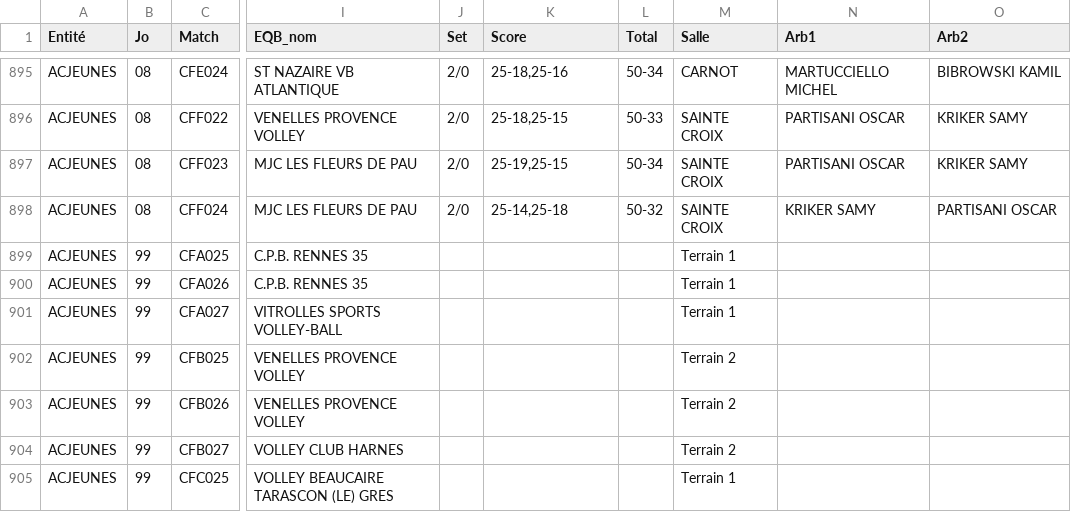
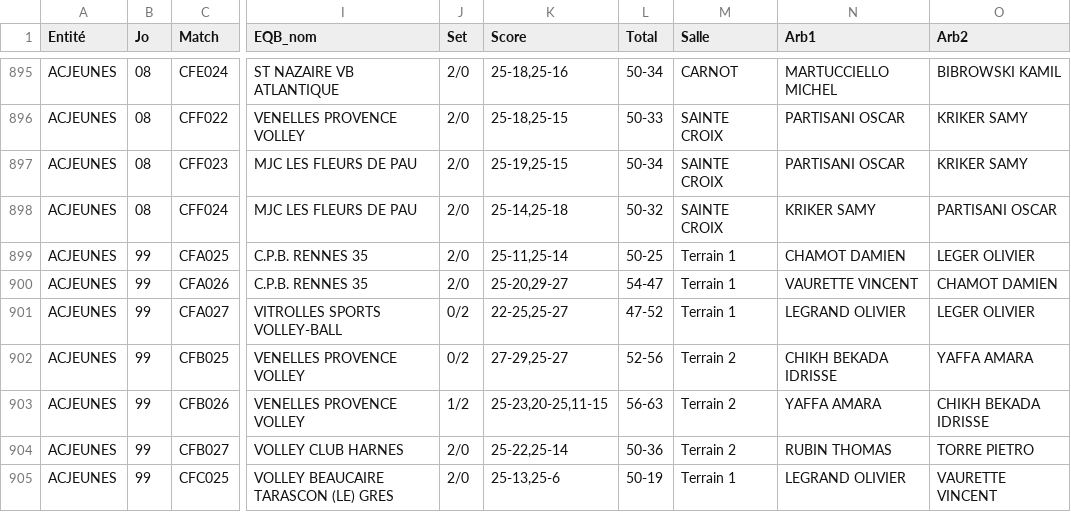
Before and after one commit to gillesdandrea/vb-stats, a CSV file: data/FFVB-2026-CDF-M18F.CSV, drawn as a sheet; only a part is shown, gaps mark what is left out; the diff covers the shown part only; the diff names each change by its address in the sheet, - before the commit and + after, or states it on an @@ line.

```diff
--- a/data/FFVB-2026-CDF-M18F.CSV
+++ b/data/FFVB-2026-CDF-M18F.CSV
-J899:J900 (Set): (empty)
+J899:J900 (Set): 2/0
-K899 (Score): (empty)
+K899 (Score): 25-11,25-14
-L899 (Total): (empty)
+L899 (Total): 50-25
-N899 (Arb1): (empty)
+N899 (Arb1): CHAMOT DAMIEN
-O899 (Arb2): (empty)
+O899 (Arb2): LEGER OLIVIER
-K900 (Score): (empty)
+K900 (Score): 25-20,29-27
-L900 (Total): (empty)
+L900 (Total): 54-47
-N900 (Arb1): (empty)
+N900 (Arb1): VAURETTE VINCENT
-O900 (Arb2): (empty)
+O900 (Arb2): CHAMOT DAMIEN
-J901:J902 (Set): (empty)
+J901:J902 (Set): 0/2
-K901 (Score): (empty)
+K901 (Score): 22-25,25-27
-L901 (Total): (empty)
+L901 (Total): 47-52
-N901 (Arb1): (empty)
+N901 (Arb1): LEGRAND OLIVIER
-O901 (Arb2): (empty)
+O901 (Arb2): LEGER OLIVIER
-K902 (Score): (empty)
+K902 (Score): 27-29,25-27
-L902 (Total): (empty)
+L902 (Total): 52-56
-N902 (Arb1): (empty)
+N902 (Arb1): CHIKH BEKADA IDRISSE
-O902 (Arb2): (empty)
+O902 (Arb2): YAFFA AMARA
-J903 (Set): (empty)
+J903 (Set): 1/2
-K903 (Score): (empty)
+K903 (Score): 25-23,20-25,11-15
-L903 (Total): (empty)
+L903 (Total): 56-63
-N903 (Arb1): (empty)
+N903 (Arb1): YAFFA AMARA
-O903 (Arb2): (empty)
+O903 (Arb2): CHIKH BEKADA IDRISSE
-J904:J905 (Set): (empty)
+J904:J905 (Set): 2/0
-K904 (Score): (empty)
+K904 (Score): 25-22,25-14
-L904 (Total): (empty)
+L904 (Total): 50-36
-N904 (Arb1): (empty)
+N904 (Arb1): RUBIN THOMAS
-O904 (Arb2): (empty)
+O904 (Arb2): TORRE PIETRO
-K905 (Score): (empty)
+K905 (Score): 25-13,25-6
-L905 (Total): (empty)
+L905 (Total): 50-19
-N905 (Arb1): (empty)
+N905 (Arb1): LEGRAND OLIVIER
-O905 (Arb2): (empty)
+O905 (Arb2): VAURETTE VINCENT
```
Also changed, not shown: 65 edited cells elsewhere in this file, data/FFVB-2026-CDF-M13F.CSV, data/FFVB-2026-CDF-M13M.CSV, 3 other files.
